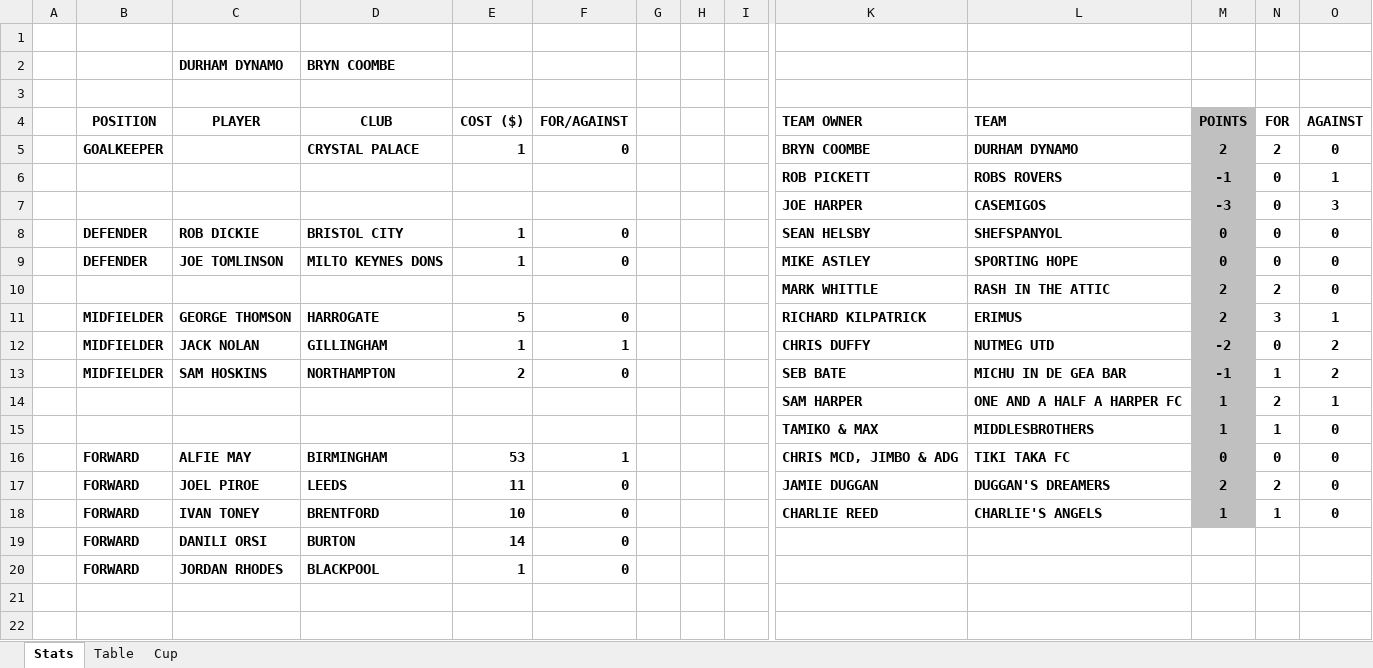
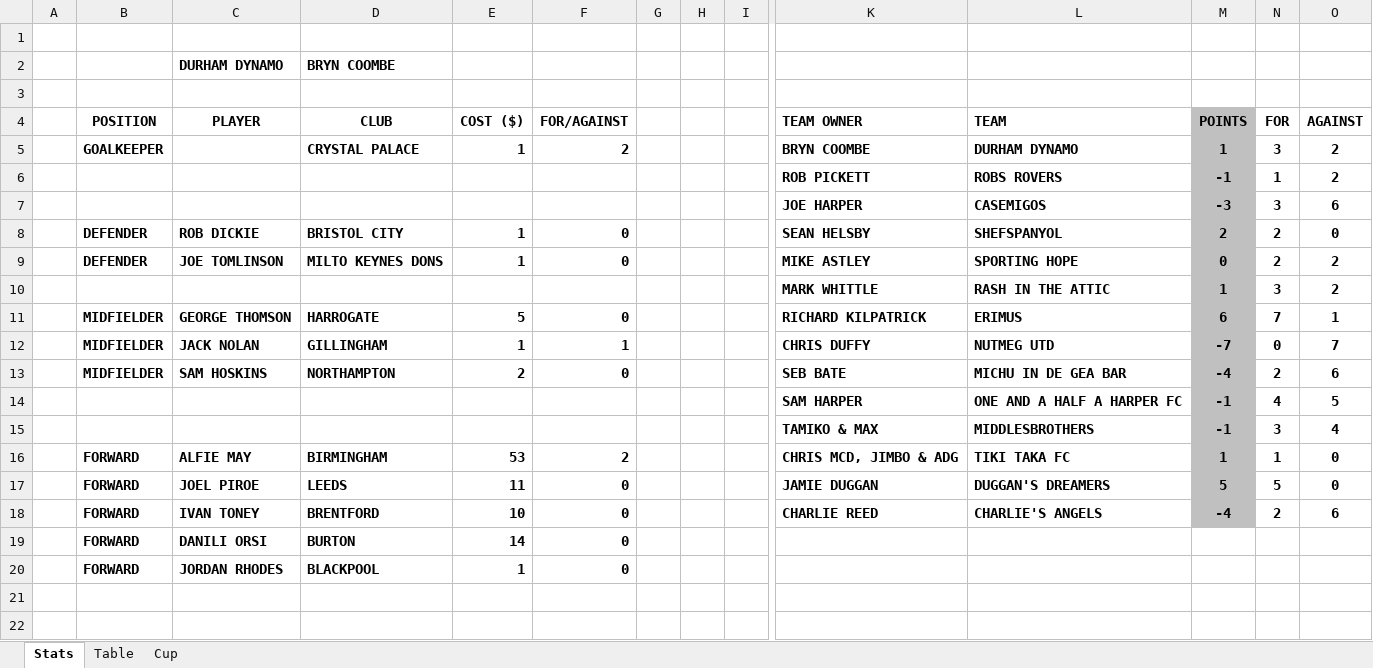
Before and after one commit to sgbstats/dreamleague, an Excel workbook: data/DreamLeague24-25.xlsx, sheet Stats, drawn as a sheet; only a part is shown, gaps mark what is left out; values as stored, in another font and other column widths than the file's, no borders; removed rows and columns are numbered as before the commit, all else as after; rows hold the shown columns only; the diff covers the shown part only; the diff names each change by its address in the sheet, - before the commit and + after, or states it on an @@ line.

Commit message:
original league

```diff
--- a/data/DreamLeague24-25.xlsx (sheet Stats)
+++ b/data/DreamLeague24-25.xlsx (sheet Stats)
-F5 (FOR/AGAINST): 0
+F5 (FOR/AGAINST): 2
-M5 (POINTS): 2
+M5 (POINTS): 1
-N5 (FOR): 2
+N5 (FOR): 3
-O5 (AGAINST): 0
+O5 (AGAINST): 2
-N6 (FOR): 0
+N6 (FOR): 1
-O6 (AGAINST): 1
+O6 (AGAINST): 2
-N7 (FOR): 0
+N7 (FOR): 3
-O7 (AGAINST): 3
+O7 (AGAINST): 6
-M8 (POINTS): 0
+M8 (POINTS): 2
-N8:N9 (FOR): 0
+N8:N9 (FOR): 2
-O9 (AGAINST): 0
+O9 (AGAINST): 2
-row 10:  |  |  |  |  |  |  |  |  | MARK WHITTLE | RASH IN THE ATTIC | 2 | 2 | 0
+row 10:  |  |  |  |  |  |  |  |  | MARK WHITTLE | RASH IN THE ATTIC | 1 | 3 | 2
-M11 (POINTS): 2
+M11 (POINTS): 6
-N11 (FOR): 3
+N11 (FOR): 7
-M12 (POINTS): -2
+M12 (POINTS): -7
-O12 (AGAINST): 2
+O12 (AGAINST): 7
-M13 (POINTS): -1
+M13 (POINTS): -4
-N13 (FOR): 1
+N13 (FOR): 2
-O13 (AGAINST): 2
+O13 (AGAINST): 6
-row 14:  |  |  |  |  |  |  |  |  | SAM HARPER | ONE AND A HALF A HARPER FC | 1 | 2 | 1
-row 15:  |  |  |  |  |  |  |  |  | TAMIKO & MAX | MIDDLESBROTHERS | 1 | 1 | 0
+row 14:  |  |  |  |  |  |  |  |  | SAM HARPER | ONE AND A HALF A HARPER FC | -1 | 4 | 5
+row 15:  |  |  |  |  |  |  |  |  | TAMIKO & MAX | MIDDLESBROTHERS | -1 | 3 | 4
-F16 (FOR/AGAINST): 1
+F16 (FOR/AGAINST): 2
-M16 (POINTS): 0
+M16 (POINTS): 1
-N16 (FOR): 0
+N16 (FOR): 1
-M17 (POINTS): 2
+M17 (POINTS): 5
-N17 (FOR): 2
+N17 (FOR): 5
-M18 (POINTS): 1
+M18 (POINTS): -4
-N18 (FOR): 1
+N18 (FOR): 2
-O18 (AGAINST): 0
+O18 (AGAINST): 6
```
Also changed, not shown: 5 added rows, 5 removed rows, 64 edited cells and cell formats elsewhere in this sheet, sheet Table, 40 other files.
